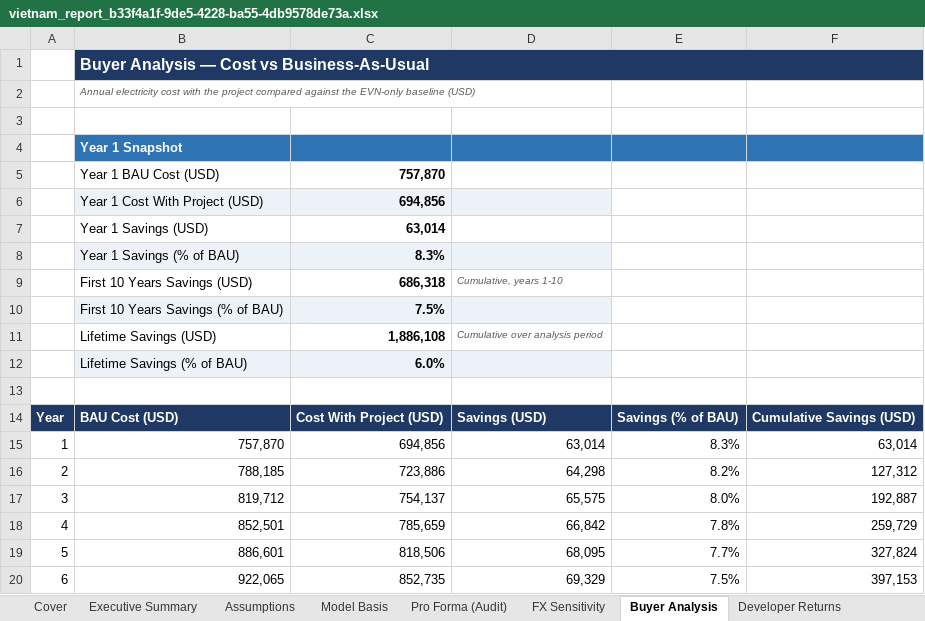
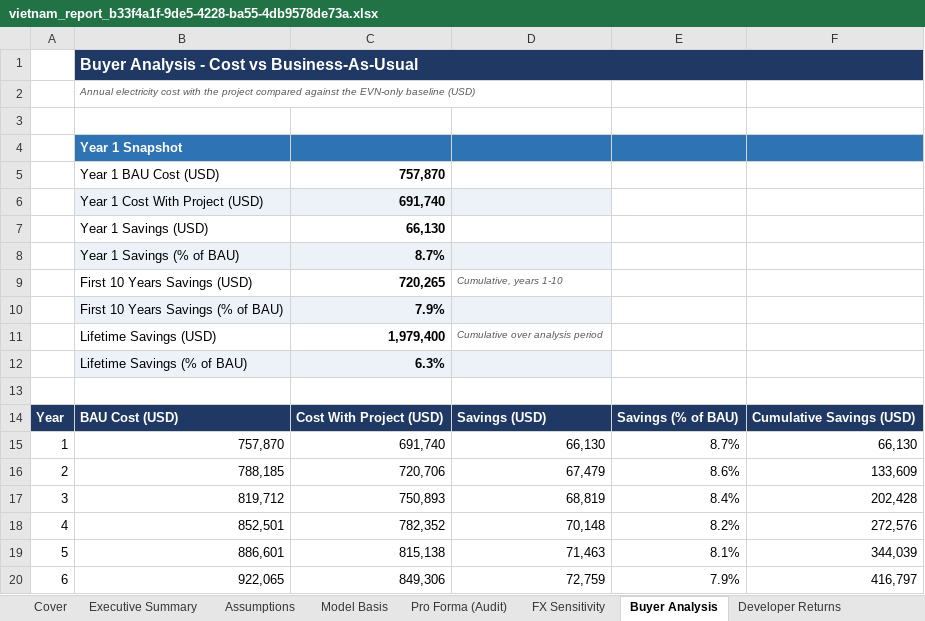
Before and after one commit to Kongnh/Reopt-API, an Excel workbook: outputs/vietnam_case/factory_a/case_3/vietnam_report_b33f4a1f-9de5-4228-ba55-4db9578de73a.xlsx, sheet Buyer Analysis, drawn as a sheet; only a part is shown; values as stored, in another font and other column widths than the file's, no borders; charts and pictures not drawn; the diff covers the shown part only; the diff names each change by its address in the sheet, - before the commit and + after, or states it on an @@ line.

```diff
--- a/outputs/vietnam_case/factory_a/case_3/vietnam_report_b33f4a1f-9de5-4228-ba55-4db9578de73a.xlsx (sheet Buyer Analysis)
+++ b/outputs/vietnam_case/factory_a/case_3/vietnam_report_b33f4a1f-9de5-4228-ba55-4db9578de73a.xlsx (sheet Buyer Analysis)
-B1: Buyer Analysis — Cost vs Business-As-Usual
+B1: Buyer Analysis - Cost vs Business-As-Usual
-C6: 694,856
+C6: 691,740
-C7: 63,014
+C7: 66,130
-C8: 8.3%
+C8: 8.7%
-C9: 686,318
+C9: 720,265
-C10: 7.5%
+C10: 7.9%
-C11: 1,886,108
+C11: 1,979,400
-C12: 6.0%
+C12: 6.3%
-C15: 694,856
+C15: 691,740
-D15: 63,014
+D15: 66,130
-E15: 8.3%
+E15: 8.7%
-F15: 63,014
+F15: 66,130
-C16: 723,886
+C16: 720,706
-D16: 64,298
+D16: 67,479
-E16: 8.2%
+E16: 8.6%
-F16: 127,312
+F16: 133,609
-C17: 754,137
+C17: 750,893
-D17: 65,575
+D17: 68,819
-E17: 8.0%
+E17: 8.4%
-F17: 192,887
+F17: 202,428
-C18: 785,659
+C18: 782,352
-D18: 66,842
+D18: 70,148
-E18: 7.8%
+E18: 8.2%
-F18: 259,729
+F18: 272,576
-C19: 818,506
+C19: 815,138
-D19: 68,095
+D19: 71,463
-E19: 7.7%
+E19: 8.1%
-F19: 327,824
+F19: 344,039
-C20: 852,735
+C20: 849,306
-D20: 69,329
+D20: 72,759
-E20: 7.5%
+E20: 7.9%
-F20: 397,153
+F20: 416,797
```
Also changed, not shown: 76 edited cells elsewhere in this sheet, sheet Dispatch Profile, sheet Developer Returns, sheet Pro Forma (Audit), sheet Executive Summary, sheet Model Basis, sheet FX Sensitivity, 3 more sheets, charts or pictures, outputs/vietnam_case/factory_a/case_1/vietnam_report_3dd5bf1f-fa51-4f1e-aa64-d24ae11a1820.xlsx, outputs/vietnam_case/factory_a/case_2/vietnam_report_554ee85a-6f3c-4077-8dcb-0145406d4e6e.xlsx, 4 other files.
